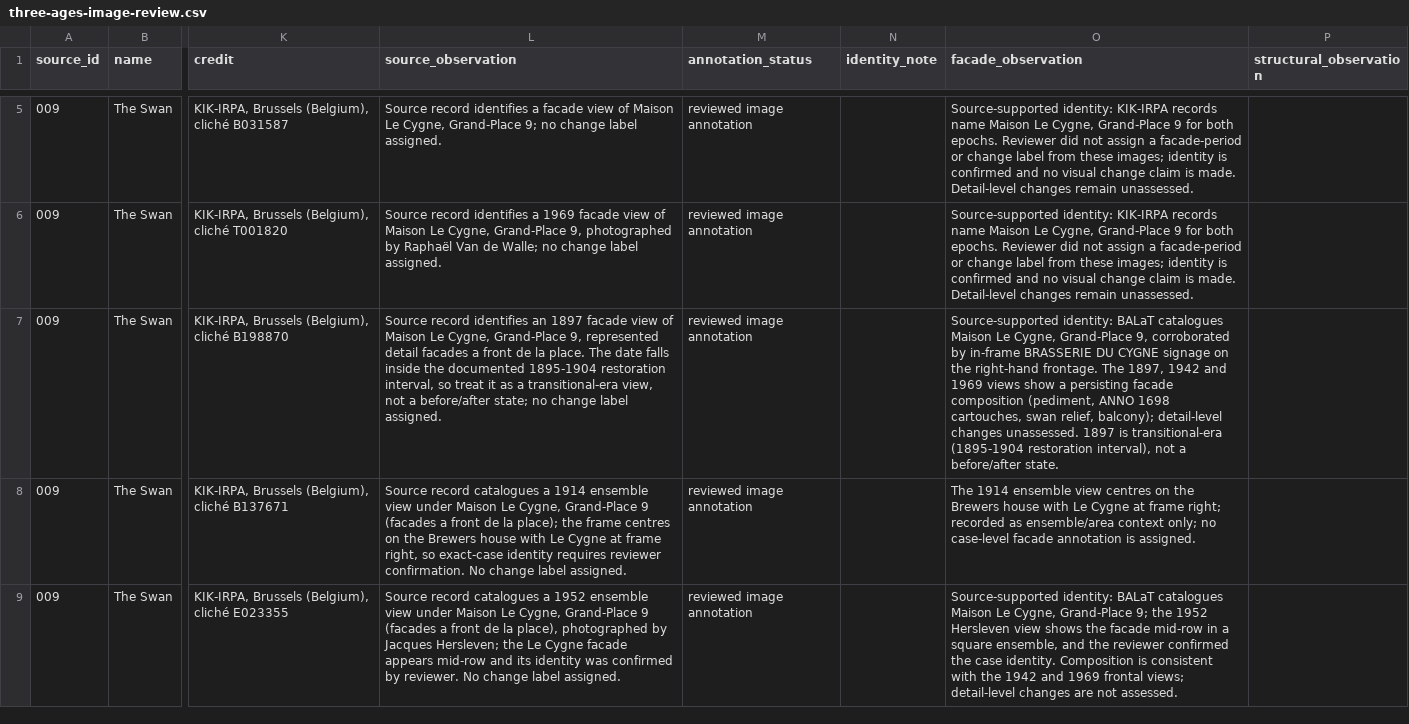
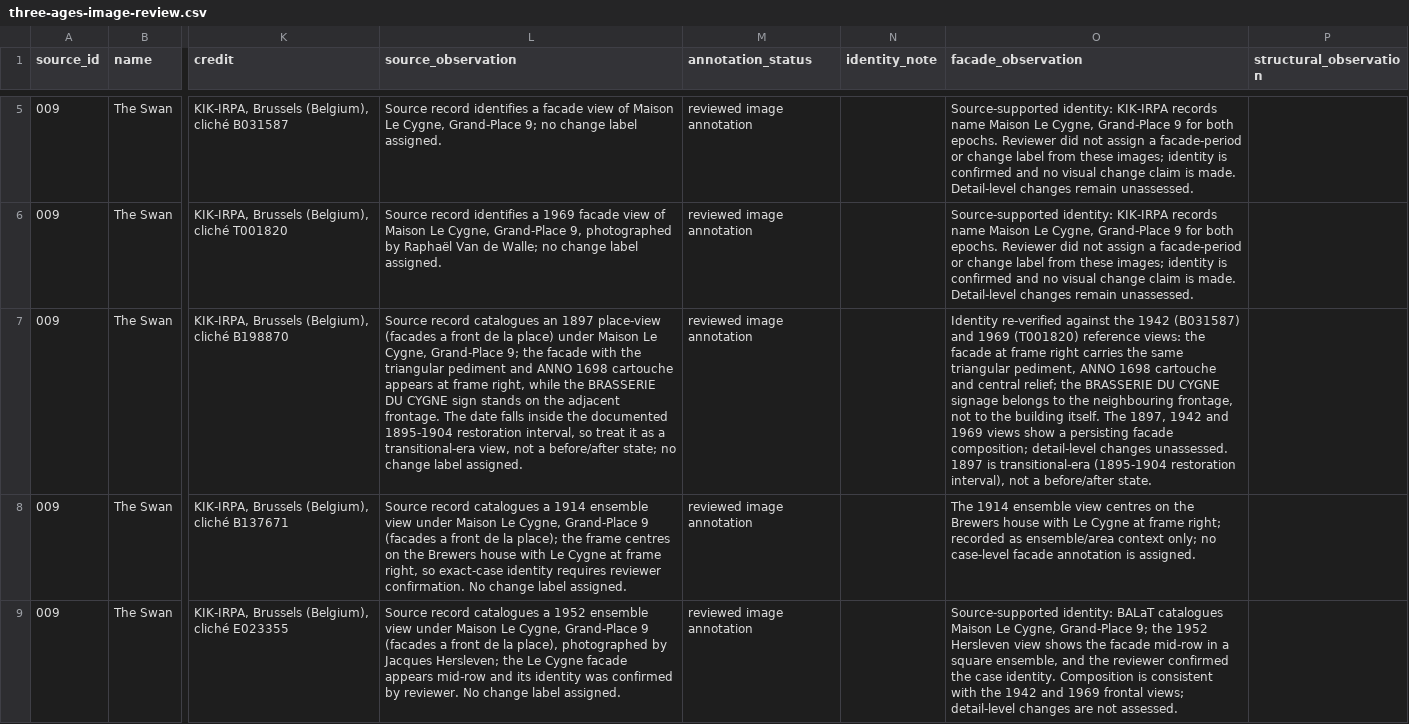
Before and after one commit to huaxel/three-ages, a CSV file: prototypes/three-ages/data/three-ages-image-review.csv, drawn as a sheet; only a part is shown, gaps mark what is left out; the diff names each change by its address in the sheet, - before the commit and + after, or states it on an @@ line.

Commit message:
fix(three-ages): correct 1897 Cygne record to place-view with facade at frame right
The B198870 review misread the ensemble: the BRASSERIE DU CYGNE sign
stands on the adjacent Brewers House frontage, not on Le Cygne itself.
Identity rests on the triangular pediment + ANNO 1698 cartouche match
against the 1942/1969 reference views. Corrected in the primary review
CSV, compiled JSON, pilot observation, inventory note, annotation spec,
and the blind independent row (voided + re-attached on corrected
evidence; export guard passes).

```diff
--- a/prototypes/three-ages/data/three-ages-image-review.csv
+++ b/prototypes/three-ages/data/three-ages-image-review.csv
-L7 (source_observation): Source record identifies an 1897 facade view of Maison Le Cygne, Grand-Place 9, represented detail facades a front de la place. The date…
+L7 (source_observation): Source record catalogues an 1897 place-view (facades a front de la place) under Maison Le Cygne, Grand-Place 9; the facade with the triangular pediment and ANNO 1698 cartouche appears at frame right, while the BRASSERIE DU CYGNE sign stands on the adjacent frontage. The date…
-O7 (facade_observation): Source-supported identity: BALaT catalogues Maison Le Cygne, Grand-Place 9, corroborated by in-frame BRASSERIE DU CYGNE signage on the right-hand frontage. The 1897, 1942 and 1969 views show a persisting facade composition (pediment, ANNO 1698 cartouches, swan relief, balcony); detail-level changes…
+O7 (facade_observation): Identity re-verified against the 1942 (B031587) and 1969 (T001820) reference views: the facade at frame right carries the same triangular pediment, ANNO 1698 cartouche and central relief; the BRASSERIE DU CYGNE signage belongs to the neighbouring frontage, not to the building itself. The 1897, 1942 and 1969 views show a persisting facade composition; detail-level changes…
```
Also changed, not shown: prototypes/three-ages/data/three-ages-independent-image-review.csv, 4 other files.
